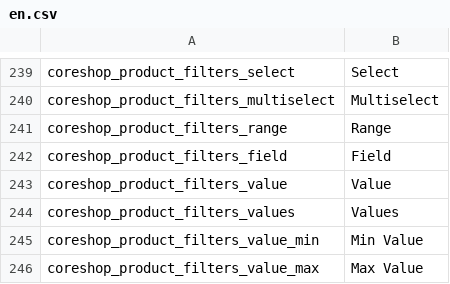
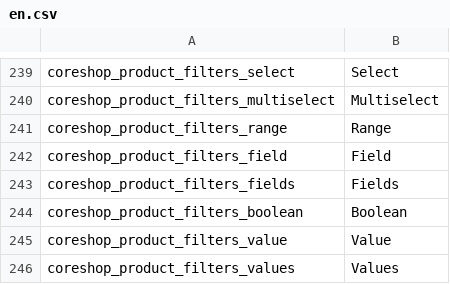
Before and after one commit to coreshop/CoreShop, a CSV file: static/texts/en.csv, drawn as a sheet; only a part is shown, gaps mark what is left out; the shorter side is filled out with more unchanged rows; the diff names each change by its address in the sheet, - before the commit and + after, or states it on an @@ line.

```diff
--- a/static/texts/en.csv
+++ b/static/texts/en.csv
+row 243: coreshop_product_filters_fields | Fields
+row 244: coreshop_product_filters_boolean | Boolean
```
Also changed, not shown: static/texts/de.csv, 6 other files.
